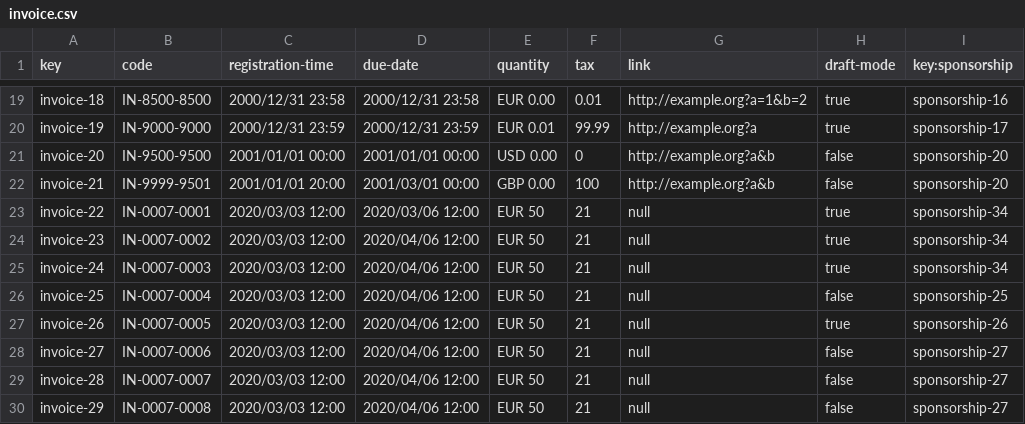
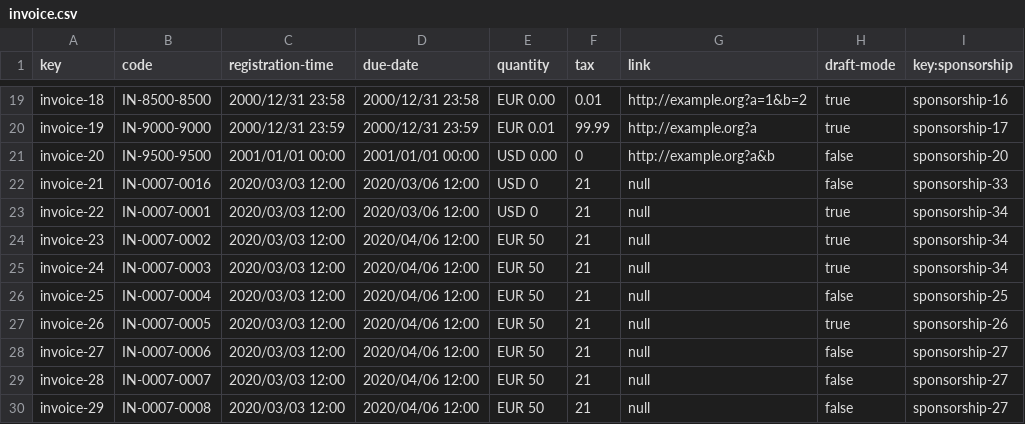
Before and after one commit to vicgrabru/Acme-SF-D04, a CSV file: src/main/webapp/WEB-INF/resources/sample-data/invoice.csv, drawn as a sheet; only a part is shown, gaps mark what is left out.

```diff
--- a/src/main/webapp/WEB-INF/resources/sample-data/invoice.csv
+++ b/src/main/webapp/WEB-INF/resources/sample-data/invoice.csv
@@ -21,4 +21,4 @@ invoice-19,IN-9000-9000,2000/12/31 23:59,2000/12/31 23:59,EUR 0.01,99.99,http://
 invoice-20,IN-9500-9500,2001/01/01 00:00,2001/01/01 00:00,USD 0.00,0,http://example.org?a&b,false,sponsorship-20
-invoice-21,IN-9999-9501,2001/01/01 20:00,2001/03/01 00:00,GBP 0.00,100,http://example.org?a&b,false,sponsorship-20
-invoice-22,IN-0007-0001,2020/03/03 12:00,2020/03/06 12:00,EUR 50,21,null,true,sponsorship-34
+invoice-21,IN-0007-0016,2020/03/03 12:00,2020/03/06 12:00,USD 0,21,null,false,sponsorship-33
+invoice-22,IN-0007-0001,2020/03/03 12:00,2020/03/06 12:00,USD 0,21,null,true,sponsorship-34
 invoice-23,IN-0007-0002,2020/03/03 12:00,2020/04/06 12:00,EUR 50,21,null,true,sponsorship-34
```
Also changed, not shown: src/main/webapp/WEB-INF/resources/sample-data/sponsorship.csv, 38 other files.
